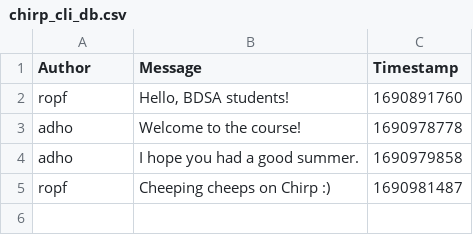
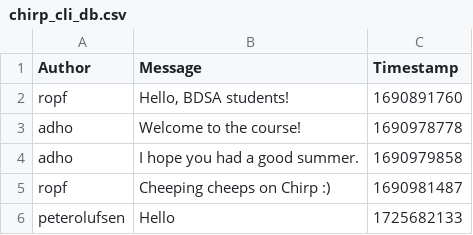
Before and after one commit to ITU-BDSA2024-GROUP13/Chirp, a CSV file: resources/chirp_cli_db.csv, drawn as a sheet.

```diff
--- a/resources/chirp_cli_db.csv
+++ b/resources/chirp_cli_db.csv
@@ -5 +5,2 @@ adho,"I hope you had a good summer.",1690979858
 ropf,"Cheeping cheeps on Chirp :)",1690981487
+peterolufsen,"Hello",1725682133
```
Also changed, not shown: 2 other files.
